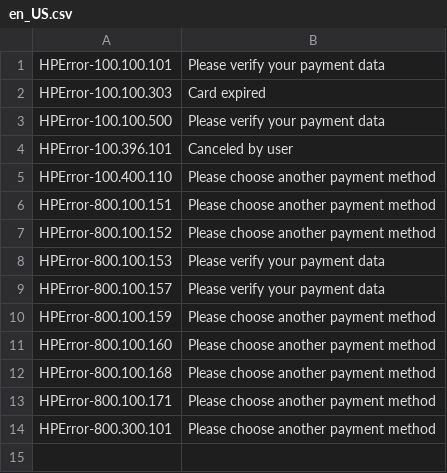
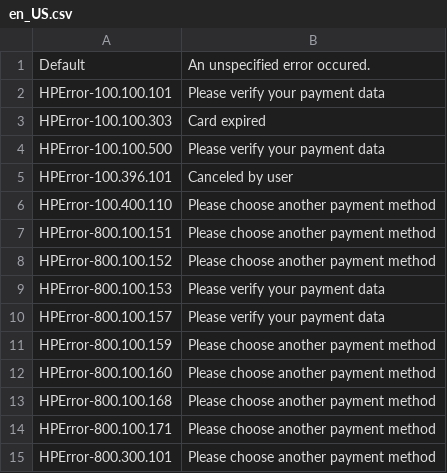
Before and after one commit to heidelpay/php-message-code-mapper, a CSV file: lib/locales/en_US.csv, drawn as a sheet.

```diff
--- a/lib/locales/en_US.csv
+++ b/lib/locales/en_US.csv
@@ -1 +1,2 @@
+"Default","An unspecified error occured."
 "HPError-100.100.101","Please verify your payment data"
```
Also changed, not shown: lib/locales/de_DE.csv, 8 other files.
